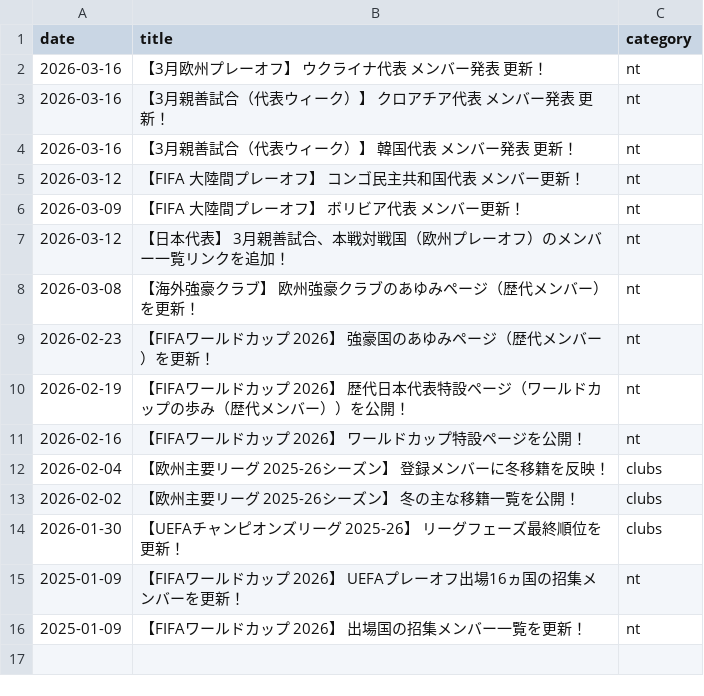
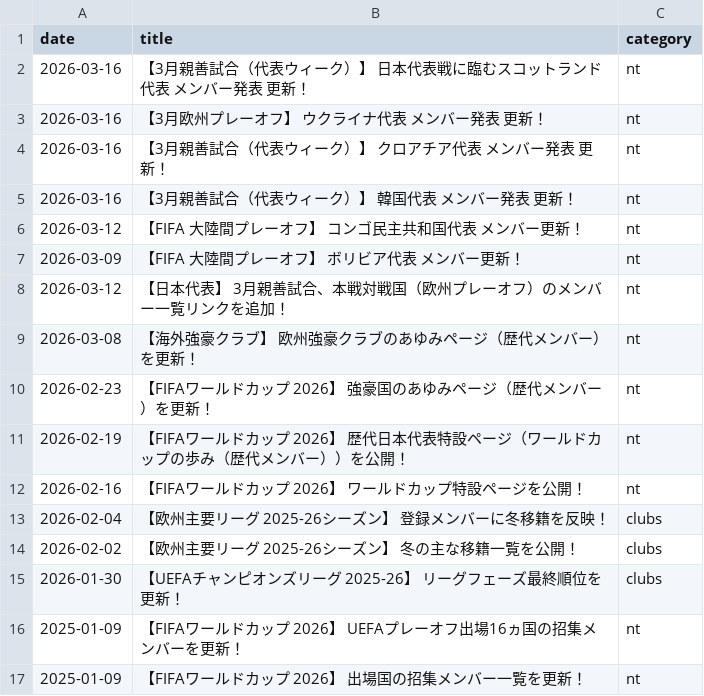
Before and after one commit to football-archive/start, a CSV file: src/data/updates.csv, drawn as a sheet.

Commit message:
WC data update

```diff
--- a/src/data/updates.csv
+++ b/src/data/updates.csv
@@ -1,2 +1,3 @@
 date,title,category
+2026-03-16,【3月親善試合（代表ウィーク）】 日本代表戦に臨むスコットランド代表　メンバー発表　更新！,nt
 2026-03-16,【3月欧州プレーオフ】 ウクライナ代表　メンバー発表　更新！,nt
```
Also changed, not shown: 1 other file.
